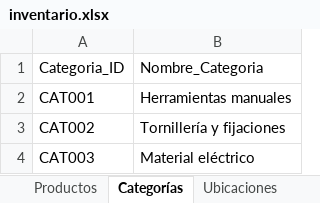
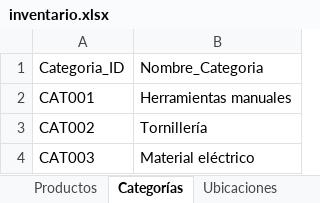
Before and after one commit to JunyMSAI/FerreteriaMS, an Excel workbook: 03_Aplicacion/inventario.xlsx, sheet Categorías, drawn as a sheet; values as stored, in another font and other column widths than the file's, no borders; the diff names each change by its address in the sheet, - before the commit and + after, or states it on an @@ line.

Commit message:
Actualización administrativa de inventario.xlsx (FerreteríaMS v0)

```diff
--- a/03_Aplicacion/inventario.xlsx (sheet Categorías)
+++ b/03_Aplicacion/inventario.xlsx (sheet Categorías)
-B3: Tornillería y fijaciones
+B3: Tornillería
```
